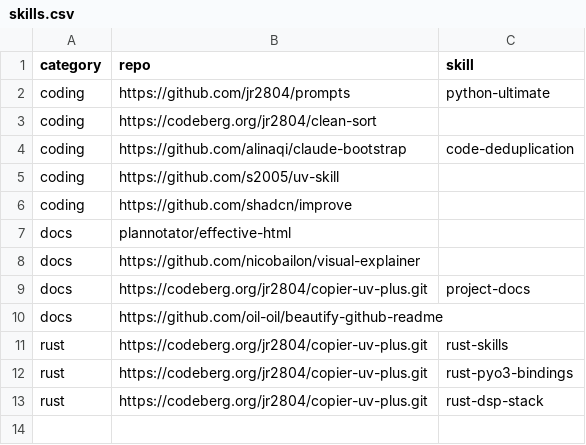
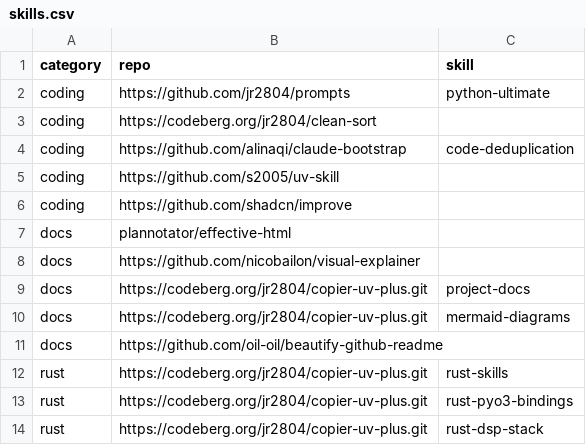
Before and after one commit to jr2804/g191-filter, a CSV file: .config/mise/data/skills.csv, drawn as a sheet.

Commit message:
chore: add mermaid-diagrams skill entry

```diff
--- a/.config/mise/data/skills.csv
+++ b/.config/mise/data/skills.csv
@@ -9,2 +9,3 @@ docs,https://github.com/nicobailon/visual-explainer,
 docs,https://codeberg.org/jr2804/copier-uv-plus.git,project-docs
+docs,https://codeberg.org/jr2804/copier-uv-plus.git,mermaid-diagrams
 docs,https://github.com/oil-oil/beautify-github-readme,
```
